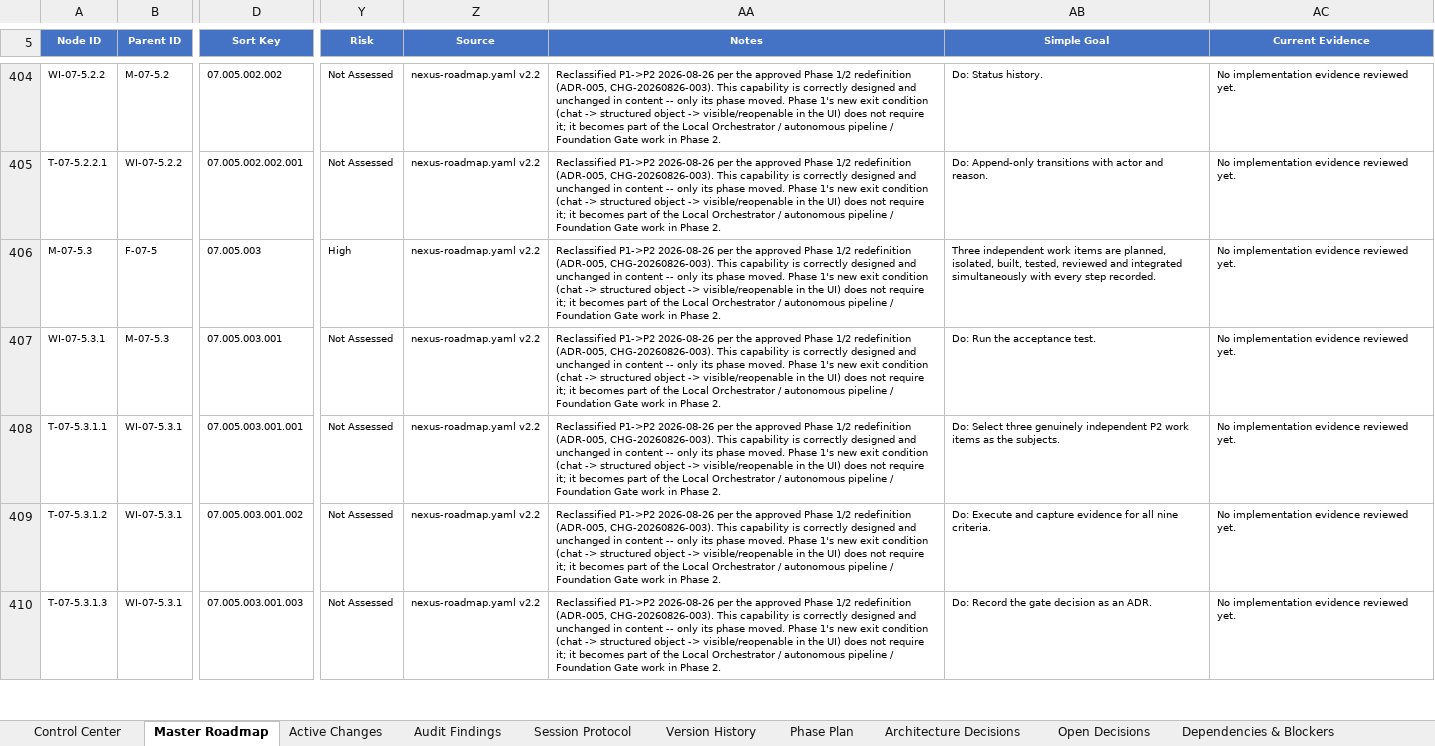
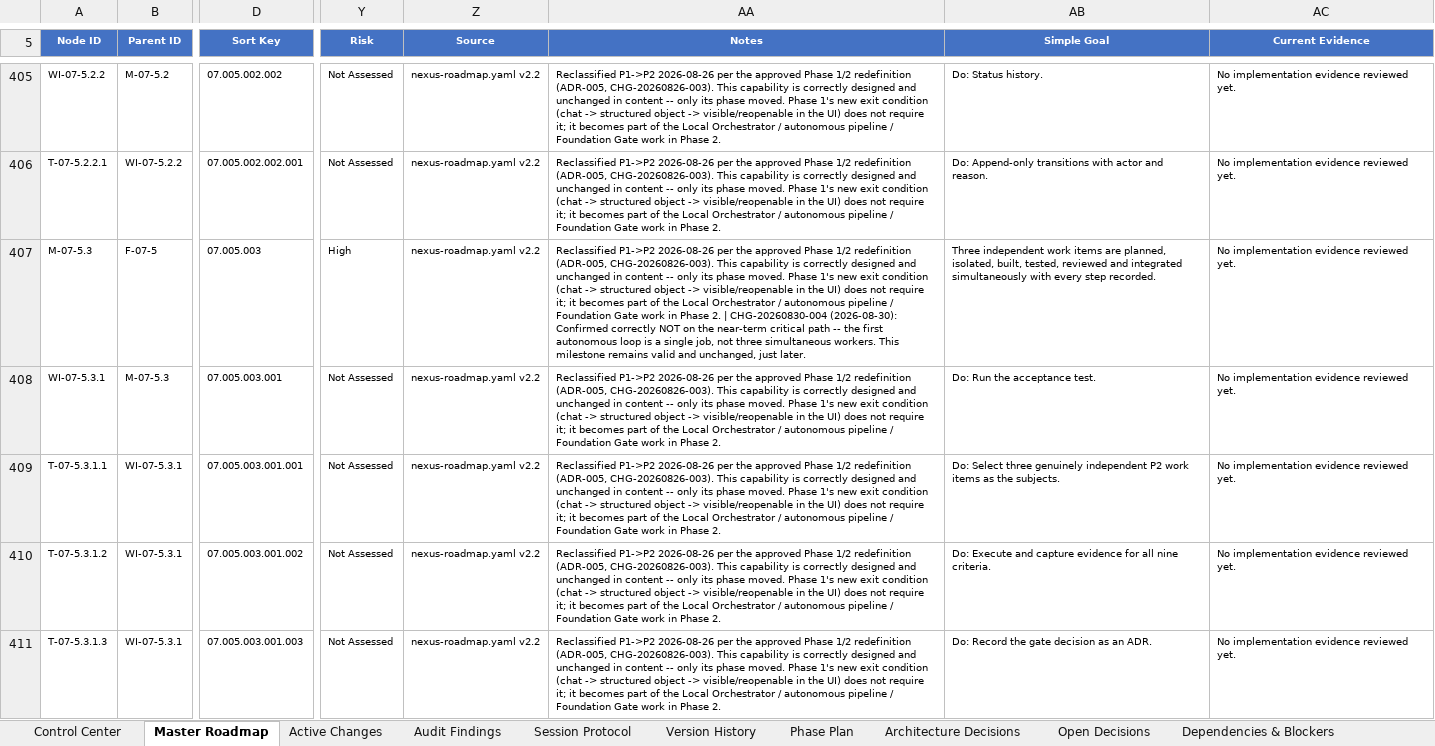
Before and after one commit to prtcare/Nexus.Developer, an Excel workbook: NEXUS_DEVELOPMENT_CONTROL.xlsx, sheet Master Roadmap, drawn as a sheet; only a part is shown, gaps mark what is left out; values as stored, in another font and other column widths than the file's, no borders; conditional formats and table styles not drawn; addresses are those after the commit; the diff covers the shown part only; the diff names each change by its address in the sheet, - before the commit and + after, or states it on an @@ line.

Commit message:
chg: CHG-20260830-004 workbook v3.15 - autonomous dev loop comparison + minimal reprioritization

```diff
--- a/NEXUS_DEVELOPMENT_CONTROL.xlsx (sheet Master Roadmap)
+++ b/NEXUS_DEVELOPMENT_CONTROL.xlsx (sheet Master Roadmap)
-AA407 (Notes): …Phase 2.
+AA407 (Notes): …Phase 2. | CHG-20260830-004 (2026-08-30): Confirmed correctly NOT on the near-term critical path -- the first autonomous loop is a single job, not three simultaneous workers. This milestone remains valid and unchanged, just later.
```
Also changed, not shown: 1 added row and 14 edited cells elsewhere in this sheet, sheet Active Changes, sheet Activity Log, sheet Open Decisions, sheet Control Center.
